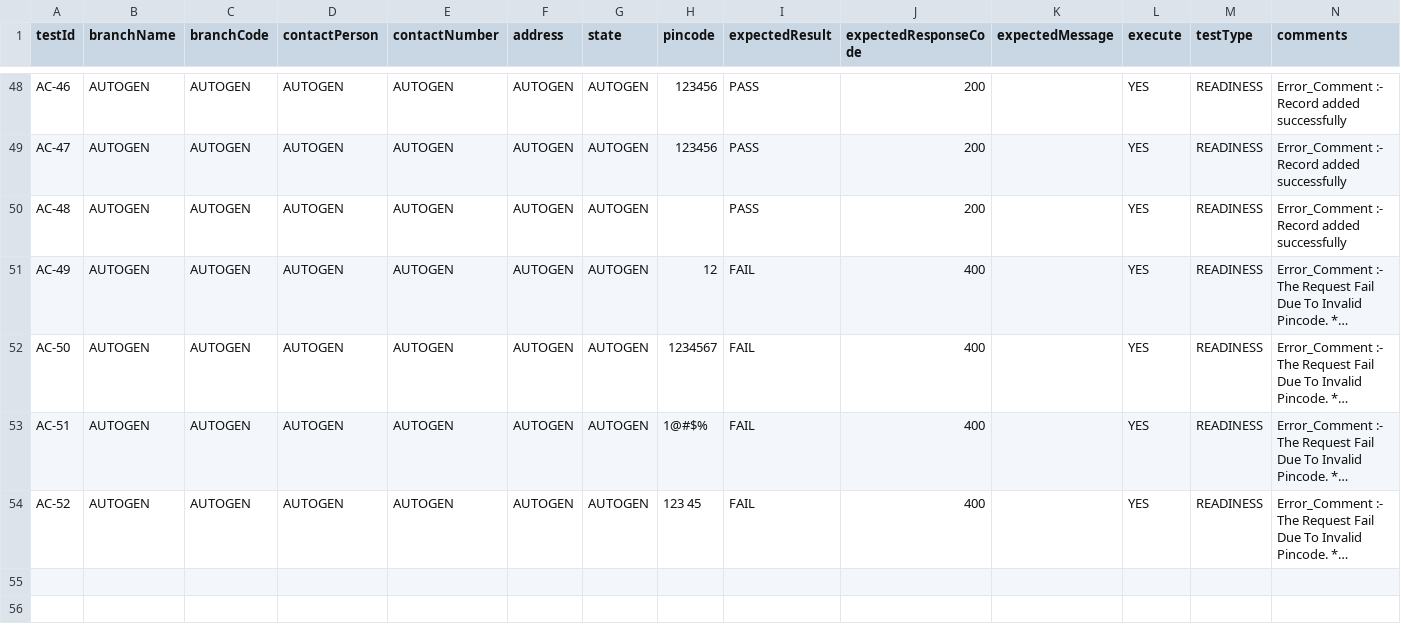
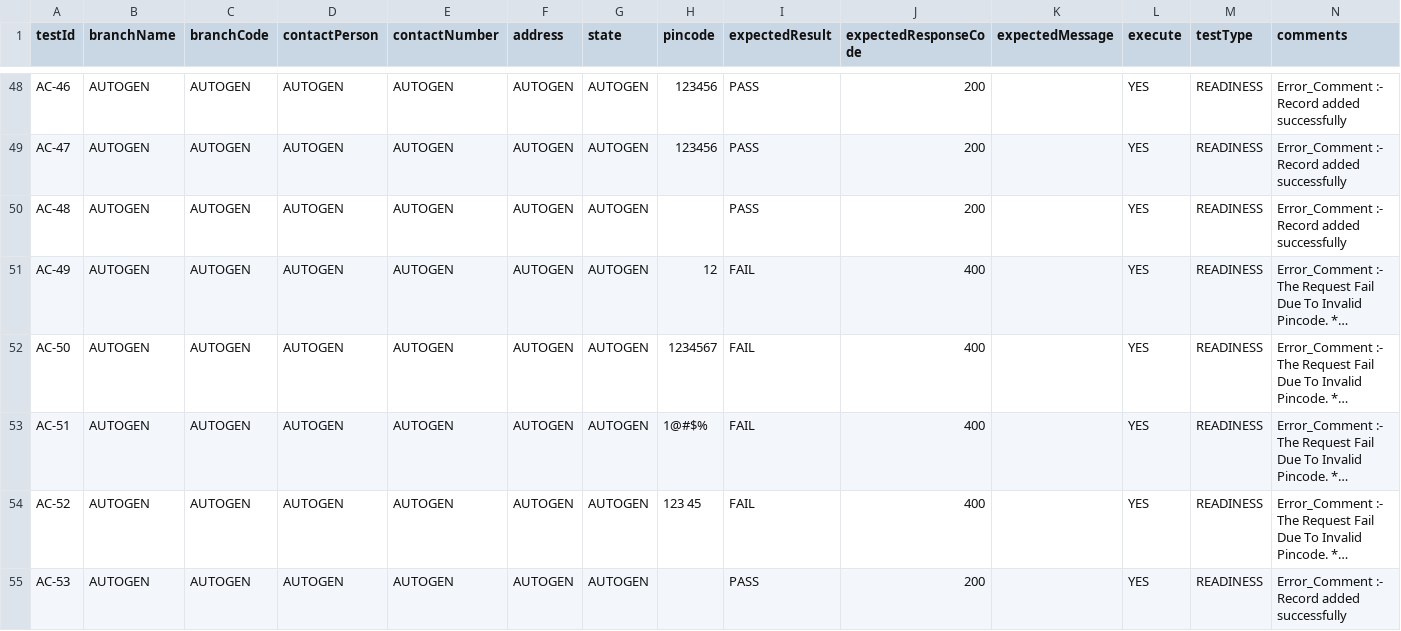
Before and after one commit to mean-developer/JMe-Git-Jen, a CSV file: Add-API/Branch/data/master-data.csv, drawn as a sheet; only a part is shown, gaps mark what is left out; long unchanged cells end in …; the diff names each change by its address in the sheet, - before the commit and + after, or states it on an @@ line.

```diff
--- a/Add-API/Branch/data/master-data.csv
+++ b/Add-API/Branch/data/master-data.csv
+row 55: AC-53 | AUTOGEN | AUTOGEN | AUTOGEN | AUTOGEN | AUTOGEN | AUTOGEN |  | PASS | 200 |  | YES | READINESS | Error_Comment :- Record added successfully
```
Also changed, not shown: 2 other files.
